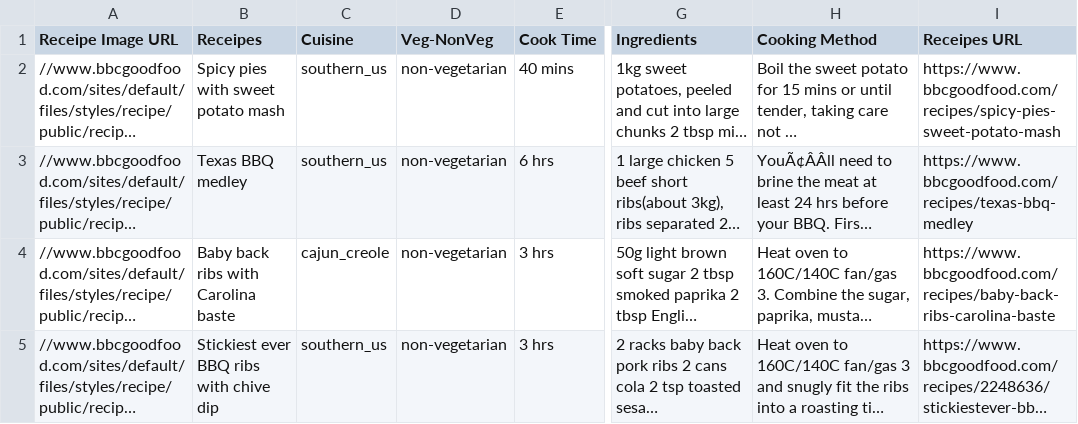
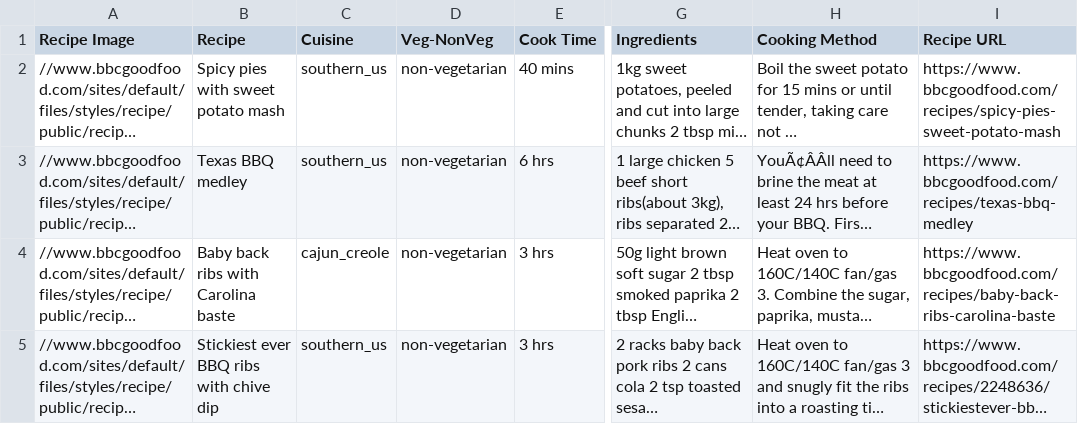
Before and after one commit to pnaveen4u87/Cuisine_Classifier, a CSV file: output.csv, drawn as a sheet; only a part is shown, gaps mark what is left out; long unchanged cells end in …; the diff names each change by its address in the sheet, - before the commit and + after, or states it on an @@ line.

Commit message:
Output file changed

```diff
--- a/output.csv
+++ b/output.csv
-A1: Receipe Image URL
+A1: Recipe Image
-B1: Receipes
+B1: Recipe
-I1: Receipes URL
+I1: Recipe URL
```
Also changed, not shown: 2 other files.
